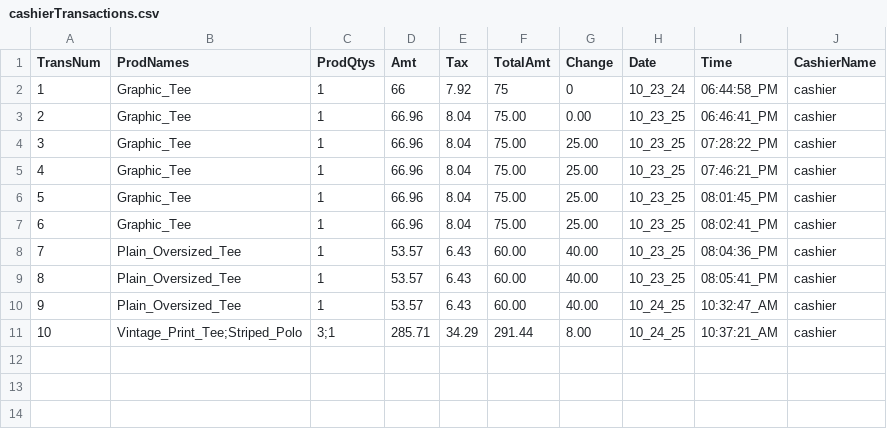
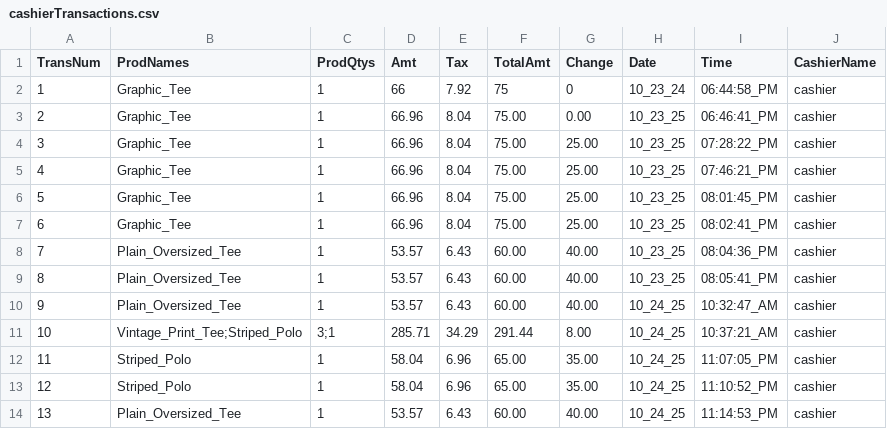
Before and after one commit to 0xRa1n/POSSystem, a CSV file: database/transactions/cashierTransactions.csv, drawn as a sheet; the diff names each change by its address in the sheet, - before the commit and + after, or states it on an @@ line.

```diff
--- a/database/transactions/cashierTransactions.csv
+++ b/database/transactions/cashierTransactions.csv
+row 12: 11 | Striped_Polo | 1 | 58.04 | 6.96 | 65.00 | 35.00 | 10_24_25 | 11:07:05_PM | cashier
+row 13: 12 | Striped_Polo | 1 | 58.04 | 6.96 | 65.00 | 35.00 | 10_24_25 | 11:10:52_PM | cashier
+row 14: 13 | Plain_Oversized_Tee | 1 | 53.57 | 6.43 | 60.00 | 40.00 | 10_24_25 | 11:14:53_PM | cashier
```
Also changed, not shown: database/logs/productsLogs.csv, database/products.csv, 5 other files.
